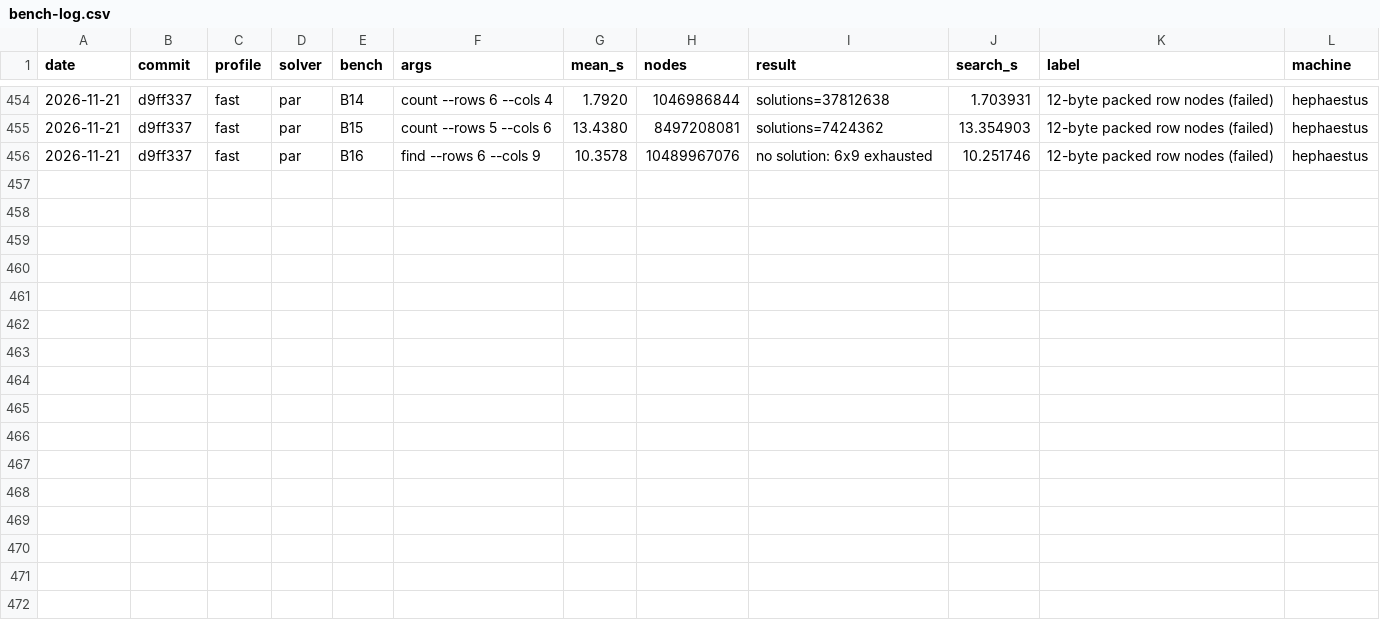
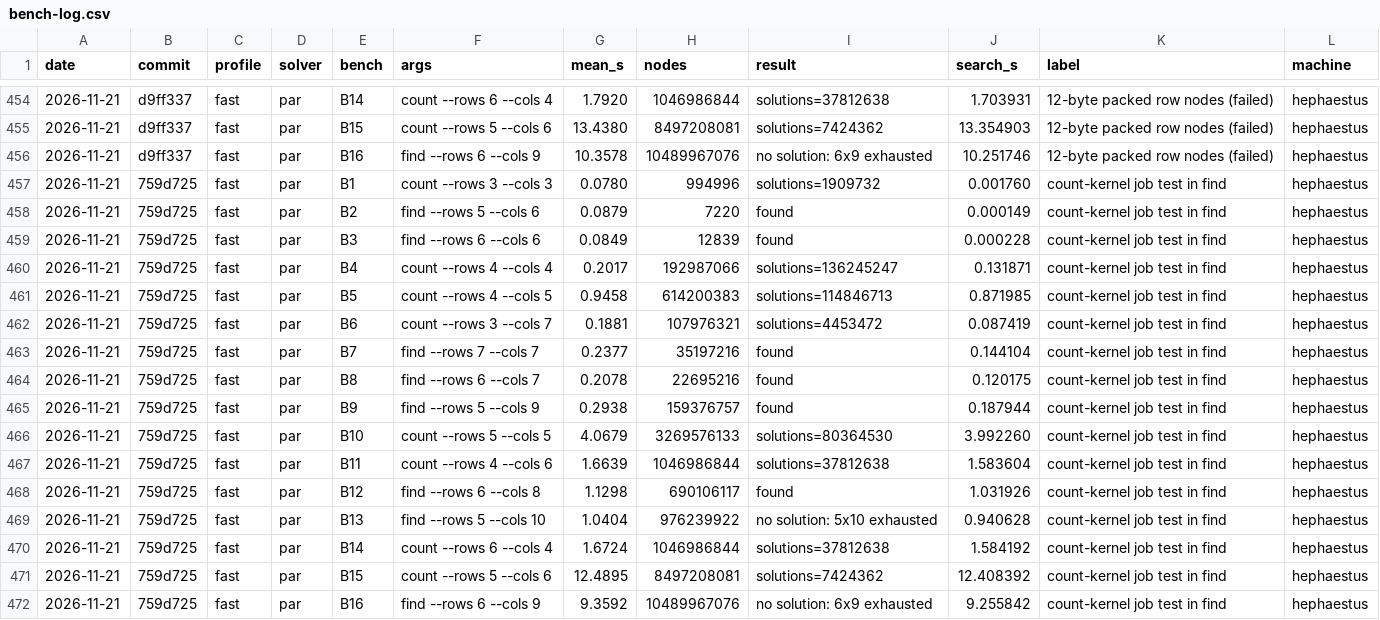
Before and after one commit to HisetteTom/word-rectangle-solver, a CSV file: results/bench-log.csv, drawn as a sheet; only a part is shown, gaps mark what is left out; the diff names each change by its address in the sheet, - before the commit and + after, or states it on an @@ line.

Commit message:
Bench: count-kernel job test in find (kept, proofs 4-7% faster) — journal

```diff
--- a/results/bench-log.csv
+++ b/results/bench-log.csv
+row 457: 2026-11-21 | 759d725 | fast | par | B1 | count --rows 3 --cols 3 | 0.0780 | 994996 | solutions=1909732 | 0.001760 | count-kernel job test in find | hephaestus
+row 458: 2026-11-21 | 759d725 | fast | par | B2 | find --rows 5 --cols 6 | 0.0879 | 7220 | found | 0.000149 | count-kernel job test in find | hephaestus
+row 459: 2026-11-21 | 759d725 | fast | par | B3 | find --rows 6 --cols 6 | 0.0849 | 12839 | found | 0.000228 | count-kernel job test in find | hephaestus
+row 460: 2026-11-21 | 759d725 | fast | par | B4 | count --rows 4 --cols 4 | 0.2017 | 192987066 | solutions=136245247 | 0.131871 | count-kernel job test in find | hephaestus
+row 461: 2026-11-21 | 759d725 | fast | par | B5 | count --rows 4 --cols 5 | 0.9458 | 614200383 | solutions=114846713 | 0.871985 | count-kernel job test in find | hephaestus
+row 462: 2026-11-21 | 759d725 | fast | par | B6 | count --rows 3 --cols 7 | 0.1881 | 107976321 | solutions=4453472 | 0.087419 | count-kernel job test in find | hephaestus
+row 463: 2026-11-21 | 759d725 | fast | par | B7 | find --rows 7 --cols 7 | 0.2377 | 35197216 | found | 0.144104 | count-kernel job test in find | hephaestus
+row 464: 2026-11-21 | 759d725 | fast | par | B8 | find --rows 6 --cols 7 | 0.2078 | 22695216 | found | 0.120175 | count-kernel job test in find | hephaestus
+row 465: 2026-11-21 | 759d725 | fast | par | B9 | find --rows 5 --cols 9 | 0.2938 | 159376757 | found | 0.187944 | count-kernel job test in find | hephaestus
+row 466: 2026-11-21 | 759d725 | fast | par | B10 | count --rows 5 --cols 5 | 4.0679 | 3269576133 | solutions=80364530 | 3.992260 | count-kernel job test in find | hephaestus
+row 467: 2026-11-21 | 759d725 | fast | par | B11 | count --rows 4 --cols 6 | 1.6639 | 1046986844 | solutions=37812638 | 1.583604 | count-kernel job test in find | hephaestus
+row 468: 2026-11-21 | 759d725 | fast | par | B12 | find --rows 6 --cols 8 | 1.1298 | 690106117 | found | 1.031926 | count-kernel job test in find | hephaestus
+row 469: 2026-11-21 | 759d725 | fast | par | B13 | find --rows 5 --cols 10 | 1.0404 | 976239922 | no solution: 5x10 exhausted | 0.940628 | count-kernel job test in find | hephaestus
+row 470: 2026-11-21 | 759d725 | fast | par | B14 | count --rows 6 --cols 4 | 1.6724 | 1046986844 | solutions=37812638 | 1.584192 | count-kernel job test in find | hephaestus
+row 471: 2026-11-21 | 759d725 | fast | par | B15 | count --rows 5 --cols 6 | 12.4895 | 8497208081 | solutions=7424362 | 12.408392 | count-kernel job test in find | hephaestus
+row 472: 2026-11-21 | 759d725 | fast | par | B16 | find --rows 6 --cols 9 | 9.3592 | 10489967076 | no solution: 6x9 exhausted | 9.255842 | count-kernel job test in find | hephaestus
```
Also changed, not shown: 20 other files.
